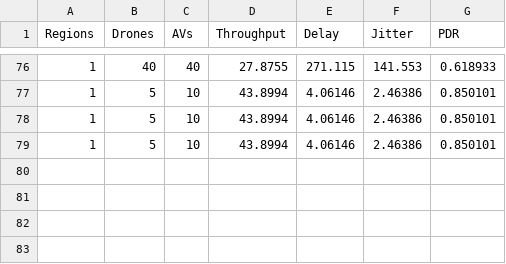
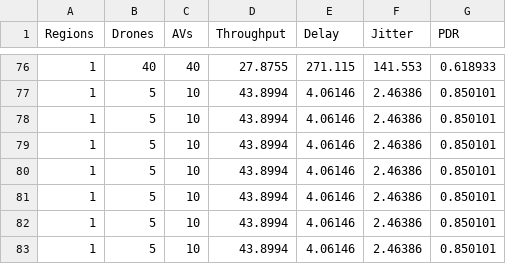
Before and after one commit to timetravel-Err/KRYON, a CSV file: scratch/results.csv, drawn as a sheet; only a part is shown, gaps mark what is left out.

```diff
--- a/scratch/results.csv
+++ b/scratch/results.csv
@@ -79 +79,5 @@ Regions,Drones,AVs,Throughput,Delay,Jitter,PDR
 1,5,10,43.8994,4.06146,2.46386,0.850101
+1,5,10,43.8994,4.06146,2.46386,0.850101
+1,5,10,43.8994,4.06146,2.46386,0.850101
+1,5,10,43.8994,4.06146,2.46386,0.850101
+1,5,10,43.8994,4.06146,2.46386,0.850101
```
Also changed, not shown: 2 other files.
